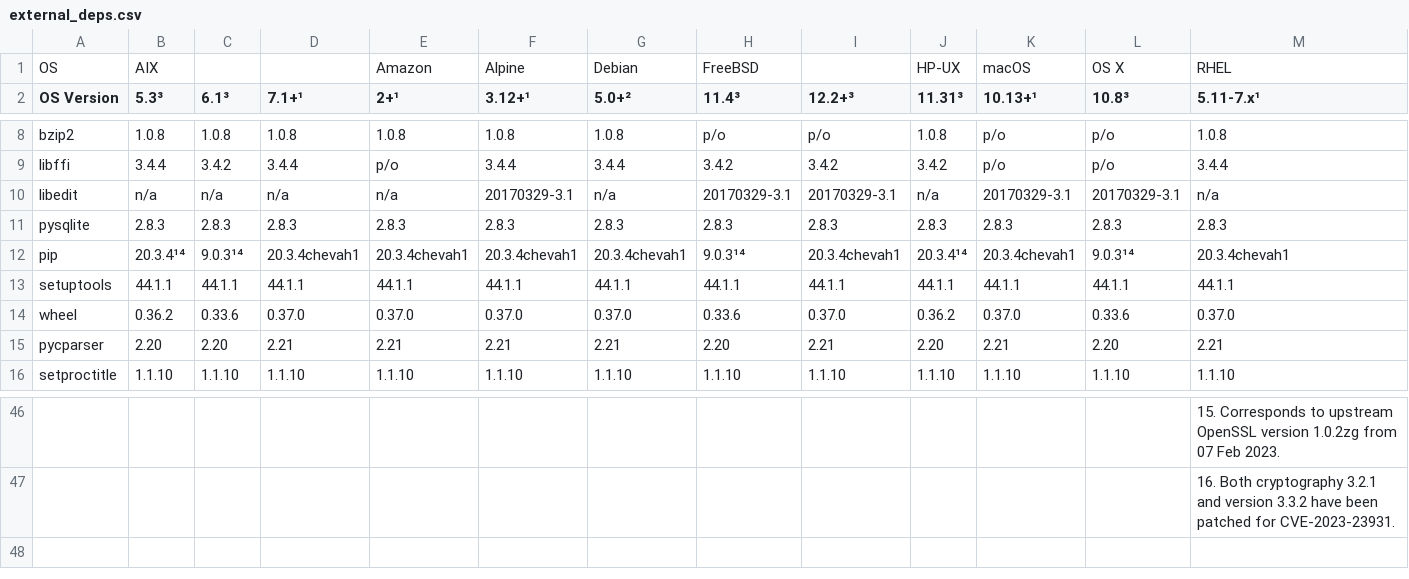
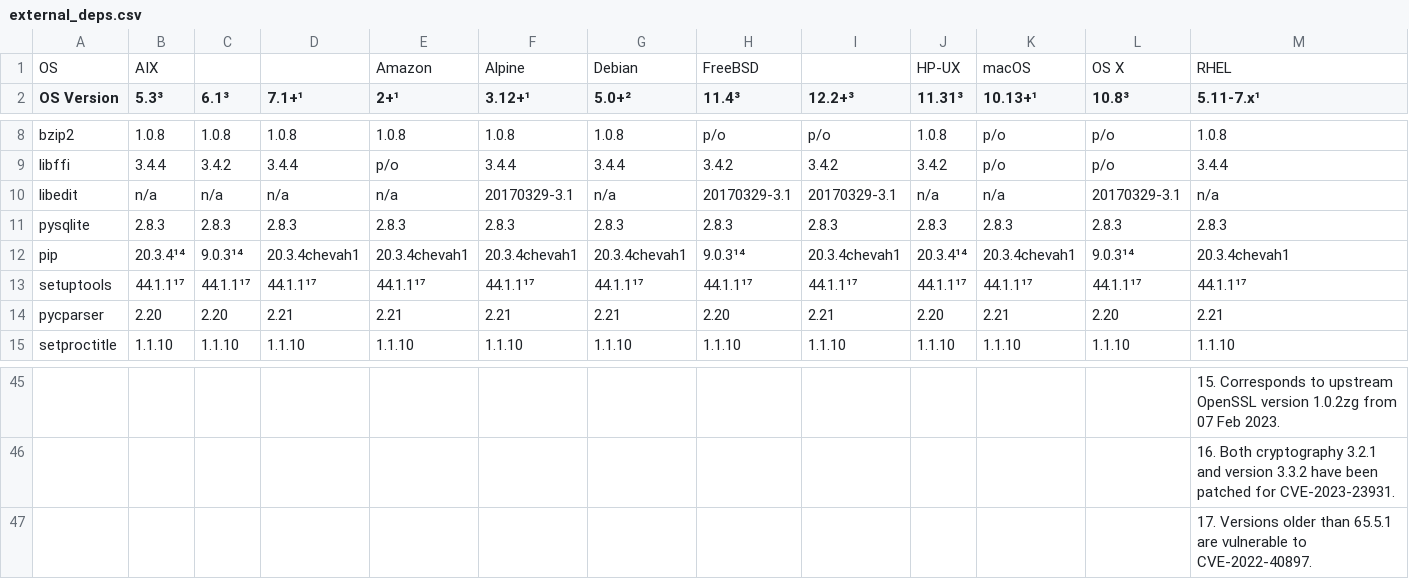
Before and after one commit to chevah/python-package, a CSV file: external_deps.csv, drawn as a sheet; only a part is shown, gaps mark what is left out; removed rows and columns are numbered as before the commit, all else as after; rows hold the shown columns only; the diff covers the shown part only; the diff names each change by its address in the sheet, - before the commit and + after, or states it on an @@ line.

Commit message:
Updated external deps sheets (bis).

```diff
--- a/external_deps.csv
+++ b/external_deps.csv
-K10 (10.13+¹): 20170329-3.1
+K10 (10.13+¹): n/a
-B13 (5.3³): 44.1.1
+B13 (5.3³): 44.1.1¹⁷
-C13 (6.1³): 44.1.1
+C13 (6.1³): 44.1.1¹⁷
-D13 (7.1+¹): 44.1.1
+D13 (7.1+¹): 44.1.1¹⁷
-E13 (2+¹): 44.1.1
+E13 (2+¹): 44.1.1¹⁷
-F13 (3.12+¹): 44.1.1
+F13 (3.12+¹): 44.1.1¹⁷
-G13 (5.0+²): 44.1.1
+G13 (5.0+²): 44.1.1¹⁷
-H13 (11.4³): 44.1.1
+H13 (11.4³): 44.1.1¹⁷
-I13 (12.2+³): 44.1.1
+I13 (12.2+³): 44.1.1¹⁷
-J13 (11.31³): 44.1.1
+J13 (11.31³): 44.1.1¹⁷
-K13 (10.13+¹): 44.1.1
+K13 (10.13+¹): 44.1.1¹⁷
-L13 (10.8³): 44.1.1
+L13 (10.8³): 44.1.1¹⁷
-M13 (5.11-7.x¹): 44.1.1
+M13 (5.11-7.x¹): 44.1.1¹⁷
-row 14: wheel | 0.36.2 | 0.33.6 | 0.37.0 | 0.37.0 | 0.37.0 | 0.37.0 | 0.33.6 | 0.37.0 | 0.36.2 | 0.37.0 | 0.33.6 | 0.37.0
+row 47:  |  |  |  |  |  |  |  |  |  |  |  | 17. Versions older than 65.5.1 are vulnerable to CVE-2022-40897.
```
Also changed, not shown: 13 edited cells elsewhere in this file, 2 other files.
